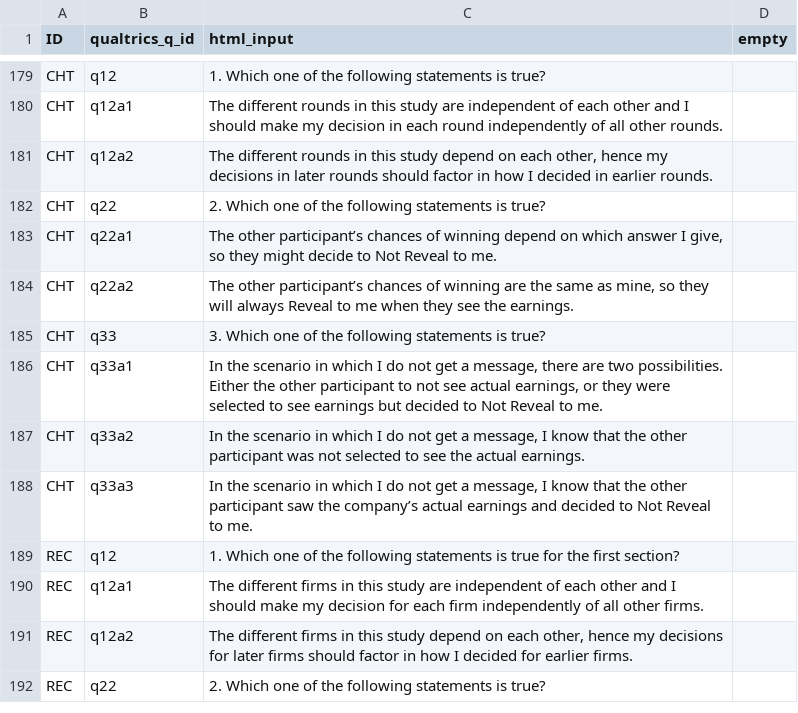
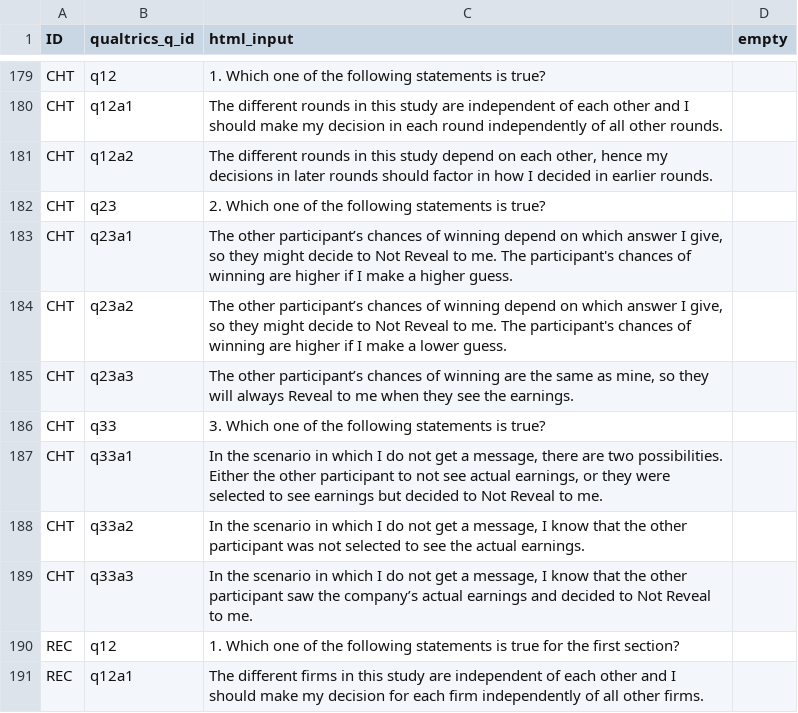
Before and after one commit to jeffreyyang97/Attenuation, a CSV file: Instructions/html/compq.csv, drawn as a sheet; only a part is shown, gaps mark what is left out; the shorter side is filled out with more unchanged rows.

Commit message:
cht update

```diff
--- a/Instructions/html/compq.csv
+++ b/Instructions/html/compq.csv
@@ -181,5 +181,6 @@ CHT,q12a1,The different rounds in this study are independent of each other and I
 CHT,q12a2,"The different rounds in this study depend on each other, hence my decisions in later rounds should factor in how I decided in earlier rounds.",
-CHT,q22,2. Which one of the following statements is true?,
-CHT,q22a1,"The other participant’s chances of winning depend on which answer I give, so they might decide to Not Reveal to me.",
-CHT,q22a2,"The other participant’s chances of winning are the same as mine, so they will always Reveal to me when they see the earnings.",
+CHT,q23,2. Which one of the following statements is true?,
+CHT,q23a1,"The other participant’s chances of winning depend on which answer I give, so they might decide to Not Reveal to me. The participant's chances of winning are higher if I make a higher guess.",
+CHT,q23a2,"The other participant’s chances of winning depend on which answer I give, so they might decide to Not Reveal to me. The participant's chances of winning are higher if I make a lower guess.",
+CHT,q23a3,"The other participant’s chances of winning are the same as mine, so they will always Reveal to me when they see the earnings.",
 CHT,q33,3. Which one of the following statements is true?,
```
